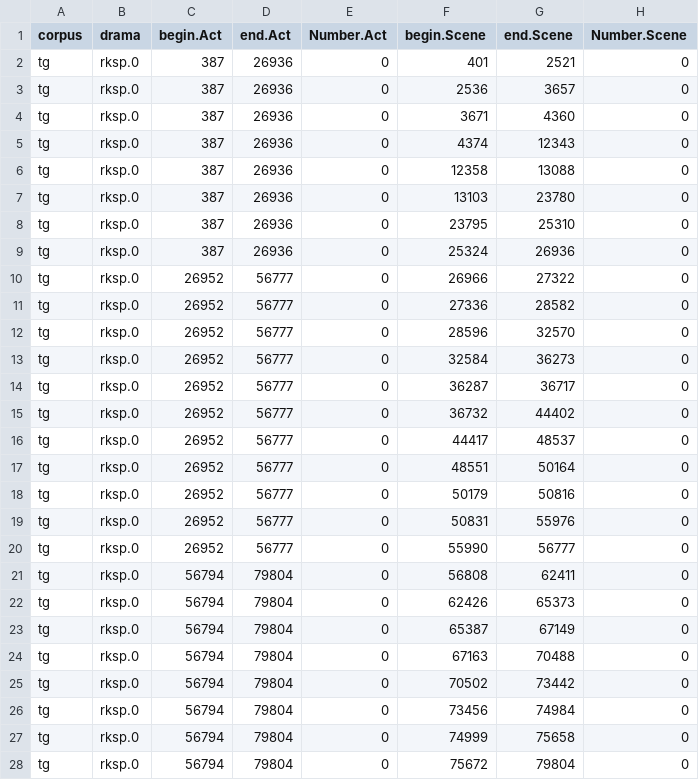
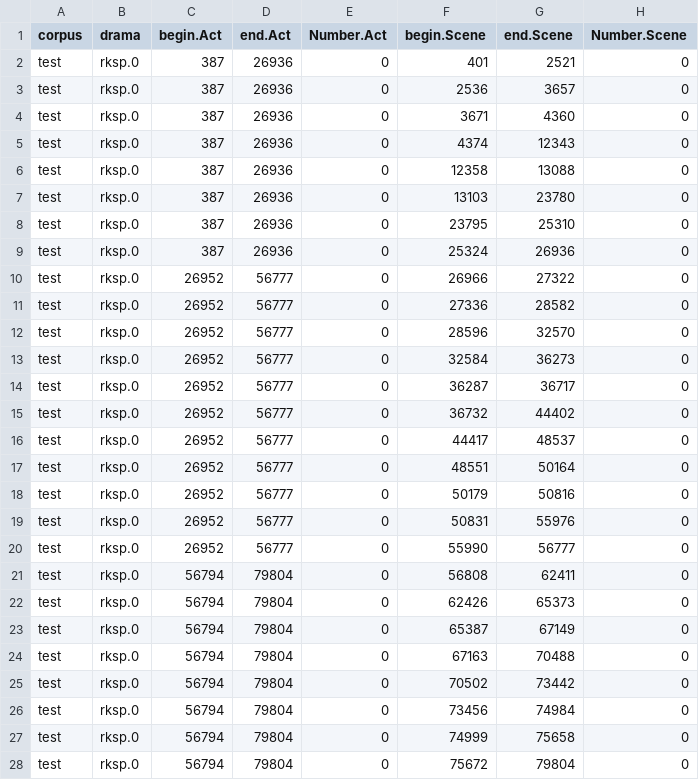
Before and after one commit to quadrama/data_test, a CSV file: csv/rksp.0.Segments.csv, drawn as a sheet; only a part is shown; the diff covers the shown part only.

Commit message:
fixed corpus id

```diff
--- a/csv/rksp.0.Segments.csv
+++ b/csv/rksp.0.Segments.csv
@@ -1,28 +1,28 @@
 corpus,drama,begin.Act,end.Act,Number.Act,begin.Scene,end.Scene,Number.Scene
-tg,rksp.0,387,26936,0,401,2521,0
-tg,rksp.0,387,26936,0,2536,3657,0
-tg,rksp.0,387,26936,0,3671,4360,0
-tg,rksp.0,387,26936,0,4374,12343,0
-tg,rksp.0,387,26936,0,12358,13088,0
-tg,rksp.0,387,26936,0,13103,23780,0
-tg,rksp.0,387,26936,0,23795,25310,0
-tg,rksp.0,387,26936,0,25324,26936,0
-tg,rksp.0,26952,56777,0,26966,27322,0
-tg,rksp.0,26952,56777,0,27336,28582,0
-tg,rksp.0,26952,56777,0,28596,32570,0
-tg,rksp.0,26952,56777,0,32584,36273,0
-tg,rksp.0,26952,56777,0,36287,36717,0
-tg,rksp.0,26952,56777,0,36732,44402,0
-tg,rksp.0,26952,56777,0,44417,48537,0
-tg,rksp.0,26952,56777,0,48551,50164,0
-tg,rksp.0,26952,56777,0,50179,50816,0
-tg,rksp.0,26952,56777,0,50831,55976,0
-tg,rksp.0,26952,56777,0,55990,56777,0
-tg,rksp.0,56794,79804,0,56808,62411,0
-tg,rksp.0,56794,79804,0,62426,65373,0
-tg,rksp.0,56794,79804,0,65387,67149,0
-tg,rksp.0,56794,79804,0,67163,70488,0
-tg,rksp.0,56794,79804,0,70502,73442,0
-tg,rksp.0,56794,79804,0,73456,74984,0
-tg,rksp.0,56794,79804,0,74999,75658,0
-tg,rksp.0,56794,79804,0,75672,79804,0
+test,rksp.0,387,26936,0,401,2521,0
+test,rksp.0,387,26936,0,2536,3657,0
+test,rksp.0,387,26936,0,3671,4360,0
+test,rksp.0,387,26936,0,4374,12343,0
+test,rksp.0,387,26936,0,12358,13088,0
+test,rksp.0,387,26936,0,13103,23780,0
+test,rksp.0,387,26936,0,23795,25310,0
+test,rksp.0,387,26936,0,25324,26936,0
+test,rksp.0,26952,56777,0,26966,27322,0
+test,rksp.0,26952,56777,0,27336,28582,0
+test,rksp.0,26952,56777,0,28596,32570,0
+test,rksp.0,26952,56777,0,32584,36273,0
+test,rksp.0,26952,56777,0,36287,36717,0
+test,rksp.0,26952,56777,0,36732,44402,0
+test,rksp.0,26952,56777,0,44417,48537,0
+test,rksp.0,26952,56777,0,48551,50164,0
+test,rksp.0,26952,56777,0,50179,50816,0
+test,rksp.0,26952,56777,0,50831,55976,0
+test,rksp.0,26952,56777,0,55990,56777,0
+test,rksp.0,56794,79804,0,56808,62411,0
+test,rksp.0,56794,79804,0,62426,65373,0
+test,rksp.0,56794,79804,0,65387,67149,0
+test,rksp.0,56794,79804,0,67163,70488,0
+test,rksp.0,56794,79804,0,70502,73442,0
+test,rksp.0,56794,79804,0,73456,74984,0
+test,rksp.0,56794,79804,0,74999,75658,0
+test,rksp.0,56794,79804,0,75672,79804,0
```
Also changed, not shown: 16 edited cells elsewhere in this file, csv/rksp.0.Metadata.csv, 1 other file.
